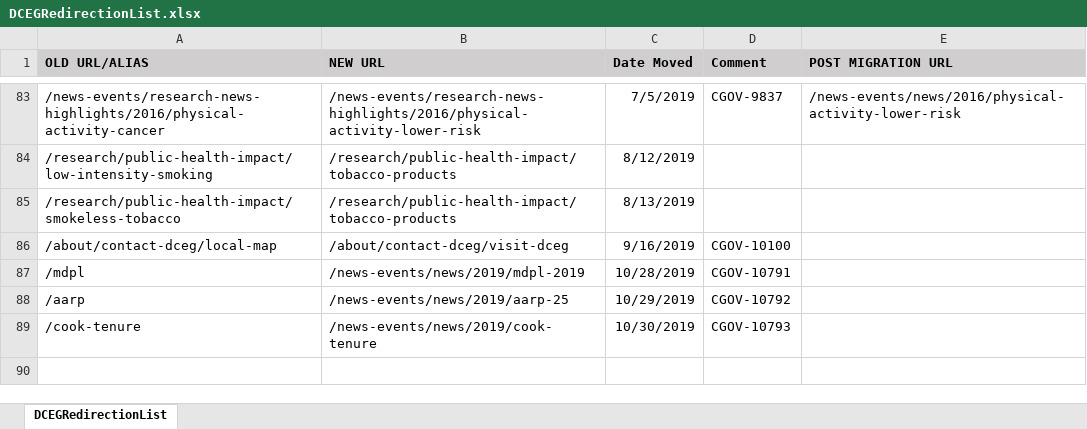
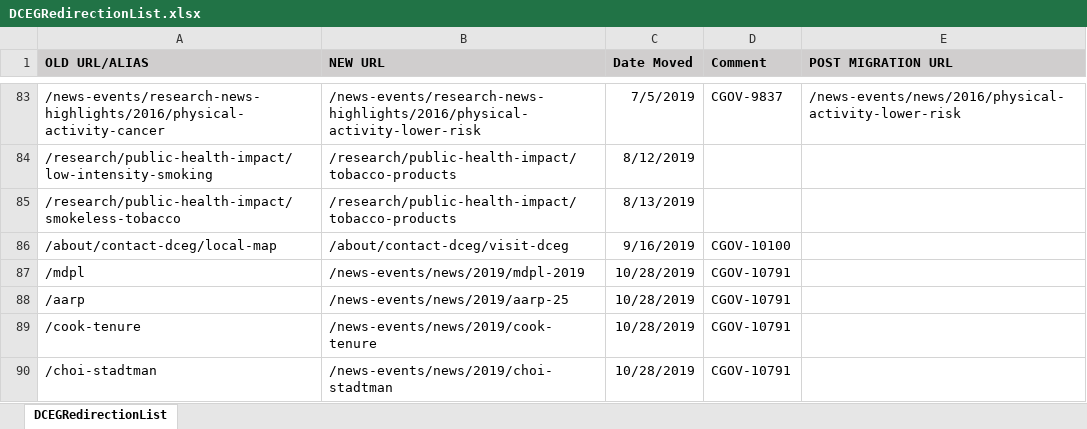
Before and after one commit to NCIOCPL/wcms-content, an Excel workbook: redirection-list/DCEGRedirectionList.xlsx, sheet DCEGRedirectionList, drawn as a sheet; only a part is shown, gaps mark what is left out; values as stored, in another font and other column widths than the file's, no borders; conditional formats not drawn; the diff names each change by its address in the sheet, - before the commit and + after, or states it on an @@ line.

Commit message:
Update DCEGRedirectionList.xlsx

```diff
--- a/redirection-list/DCEGRedirectionList.xlsx (sheet DCEGRedirectionList)
+++ b/redirection-list/DCEGRedirectionList.xlsx (sheet DCEGRedirectionList)
-C88 (Date Moved): 10/29/2019
+C88 (Date Moved): 10/28/2019
-D88 (Comment): CGOV-10792
+D88 (Comment): CGOV-10791
-C89 (Date Moved): 10/30/2019
+C89 (Date Moved): 10/28/2019
-D89 (Comment): CGOV-10793
+D89 (Comment): CGOV-10791
+row 90: /choi-stadtman | /news-events/news/2019/choi-stadtman | 10/28/2019 | CGOV-10791
```
